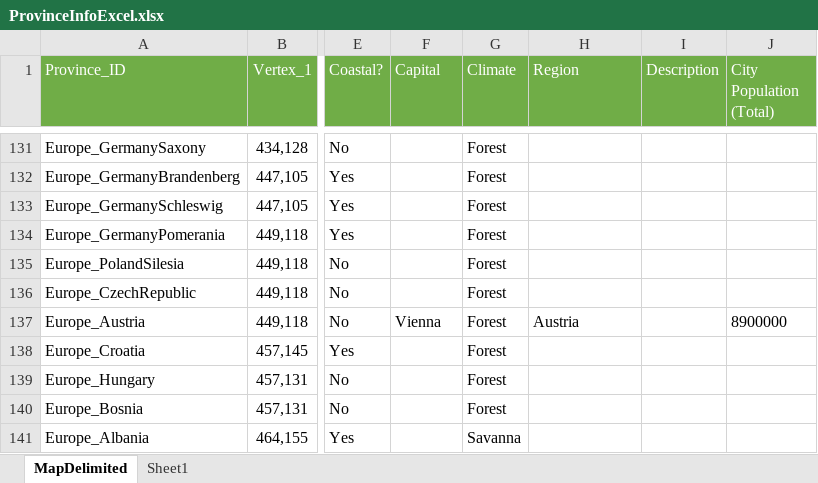
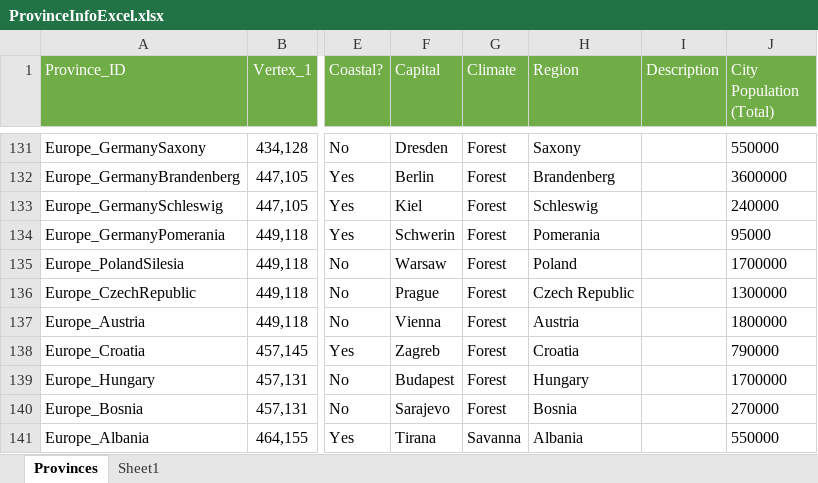
Before and after one commit to JaVonox/Tauresium, an Excel workbook: MapFiles/ProvinceInfoExcel.xlsx, sheet Provinces, drawn as a sheet; only a part is shown, gaps mark what is left out; values as stored, in another font and other column widths than the file's, no borders; table styles not drawn; the diff covers the shown part only; the diff names each change by its address in the sheet, - before the commit and + after, or states it on an @@ line.

Commit message:
Added more capitals
roughly 270 currently

```diff
--- a/MapFiles/ProvinceInfoExcel.xlsx (sheet Provinces)
+++ b/MapFiles/ProvinceInfoExcel.xlsx (sheet Provinces)
-sheet tab: MapDelimited
+sheet tab: Provinces
-F131 (Capital): (empty)
+F131 (Capital): Dresden
-H131 (Region): (empty)
+H131 (Region): Saxony
-J131 (City Population (Total)): (empty)
+J131 (City Population (Total)): 550000
-F132 (Capital): (empty)
+F132 (Capital): Berlin
-H132 (Region): (empty)
+H132 (Region): Brandenberg
-J132 (City Population (Total)): (empty)
+J132 (City Population (Total)): 3600000
-F133 (Capital): (empty)
+F133 (Capital): Kiel
-H133 (Region): (empty)
+H133 (Region): Schleswig
-J133 (City Population (Total)): (empty)
+J133 (City Population (Total)): 240000
-F134 (Capital): (empty)
+F134 (Capital): Schwerin
-H134 (Region): (empty)
+H134 (Region): Pomerania
-J134 (City Population (Total)): (empty)
+J134 (City Population (Total)): 95000
-F135 (Capital): (empty)
+F135 (Capital): Warsaw
-H135 (Region): (empty)
+H135 (Region): Poland
-J135 (City Population (Total)): (empty)
+J135 (City Population (Total)): 1700000
-F136 (Capital): (empty)
+F136 (Capital): Prague
-H136 (Region): (empty)
+H136 (Region): Czech Republic
-J136 (City Population (Total)): (empty)
+J136 (City Population (Total)): 1300000
-J137 (City Population (Total)): 8900000
+J137 (City Population (Total)): 1800000
-F138 (Capital): (empty)
+F138 (Capital): Zagreb
-H138 (Region): (empty)
+H138 (Region): Croatia
-J138 (City Population (Total)): (empty)
+J138 (City Population (Total)): 790000
-F139 (Capital): (empty)
+F139 (Capital): Budapest
-H139 (Region): (empty)
+H139 (Region): Hungary
-J139 (City Population (Total)): (empty)
+J139 (City Population (Total)): 1700000
-F140 (Capital): (empty)
+F140 (Capital): Sarajevo
-H140 (Region): (empty)
+H140 (Region): Bosnia
-J140 (City Population (Total)): (empty)
+J140 (City Population (Total)): 270000
-F141 (Capital): (empty)
+F141 (Capital): Tirana
-H141 (Region): (empty)
+H141 (Region): Albania
-J141 (City Population (Total)): (empty)
+J141 (City Population (Total)): 550000
```
Also changed, not shown: 319 edited cells elsewhere in this sheet.
